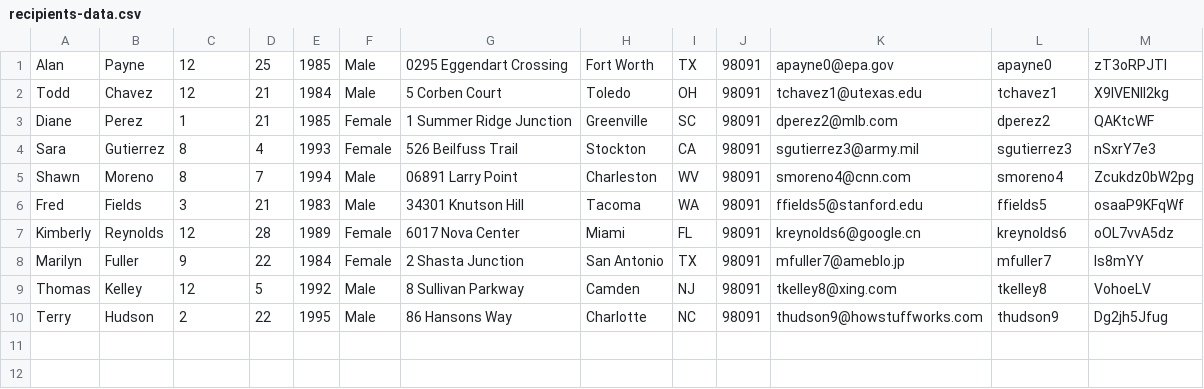
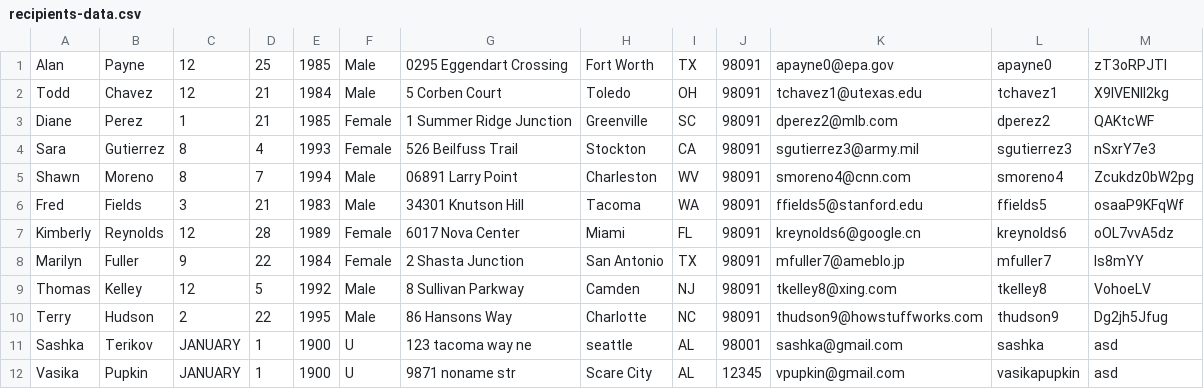
Before and after one commit to teraliv/agilepeachteam, a CSV file: helping-hands/src/files/recipients-data.csv, drawn as a sheet; the diff names each change by its address in the sheet, - before the commit and + after, or states it on an @@ line.

```diff
--- a/helping-hands/src/files/recipients-data.csv
+++ b/helping-hands/src/files/recipients-data.csv
+row 11: Sashka | Terikov | JANUARY | 1 | 1900 | U | 123 tacoma way ne | seattle | AL | 98001 | sashka@gmail.com | sashka | asd
+row 12: Vasika | Pupkin | JANUARY | 1 | 1900 | U | 9871 noname str | Scare City | AL | 12345 | vpupkin@gmail.com | vasikapupkin | asd
```
Also changed, not shown: 6 other files.
